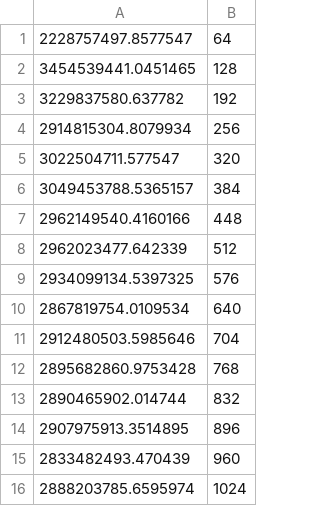
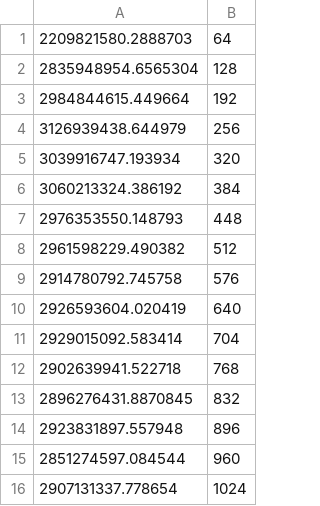
Before and after one commit to archiecalvert/matrix-processor, a CSV file: baselinecode/plots/data/1.3/-O3.csv, drawn as a sheet.

```diff
--- a/baselinecode/plots/data/1.3/-O3.csv
+++ b/baselinecode/plots/data/1.3/-O3.csv
@@ -1,16 +1,16 @@
-2228757497.8577547,64
-3454539441.0451465,128
-3229837580.637782,192
-2914815304.8079934,256
-3022504711.577547,320
-3049453788.5365157,384
-2962149540.4160166,448
-2962023477.642339,512
-2934099134.5397325,576
-2867819754.0109534,640
-2912480503.5985646,704
-2895682860.9753428,768
-2890465902.014744,832
-2907975913.3514895,896
-2833482493.470439,960
-2888203785.6595974,1024
+2209821580.2888703,64
+2835948954.6565304,128
+2984844615.449664,192
+3126939438.644979,256
+3039916747.193934,320
+3060213324.386192,384
+2976353550.148793,448
+2961598229.490382,512
+2914780792.745758,576
+2926593604.020419,640
+2929015092.583414,704
+2902639941.522718,768
+2896276431.8870845,832
+2923831897.557948,896
+2851274597.084544,960
+2907131337.778654,1024
```
Also changed, not shown: baselinecode/plots/data/1.3/-O.csv, baselinecode/plots/data/1.3/-O1.csv, 18 other files.
